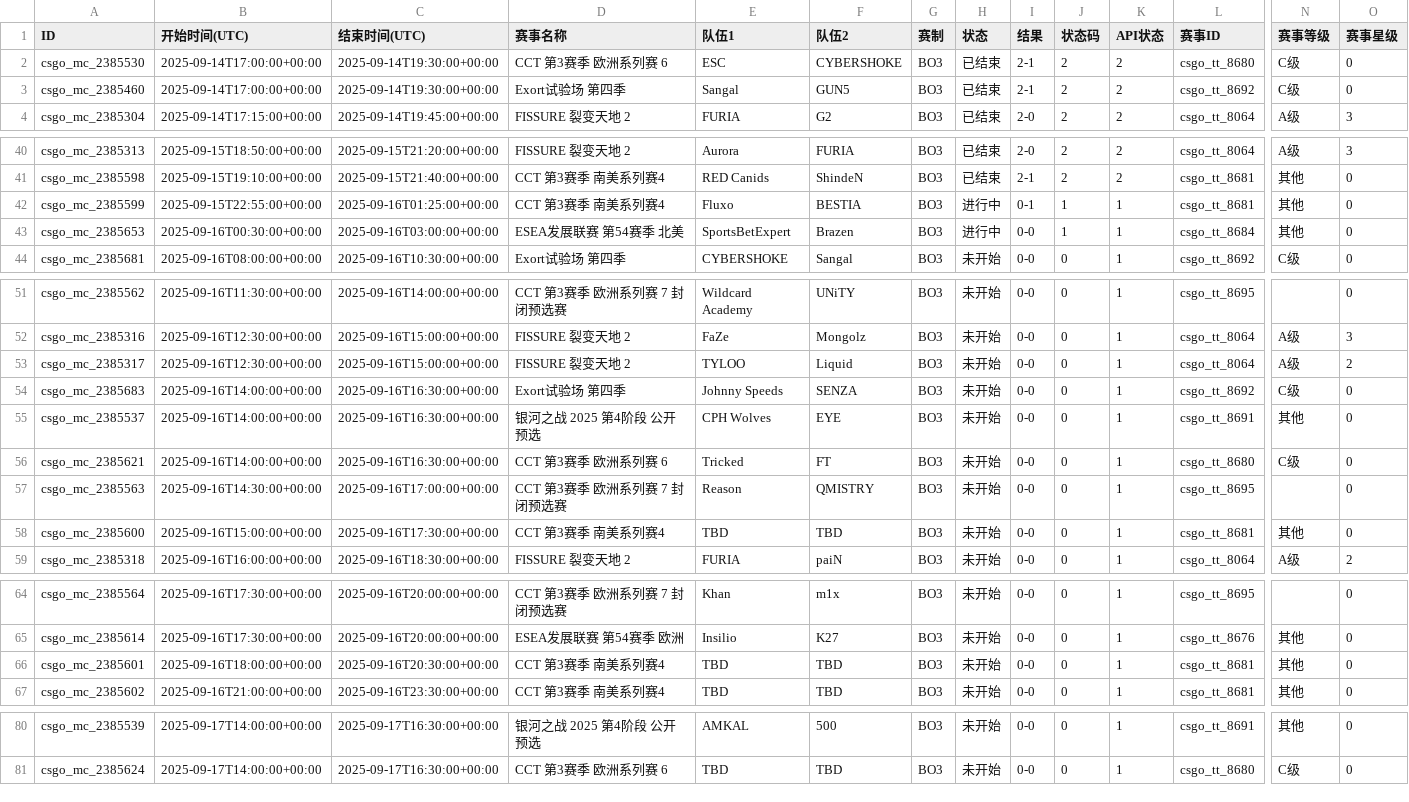
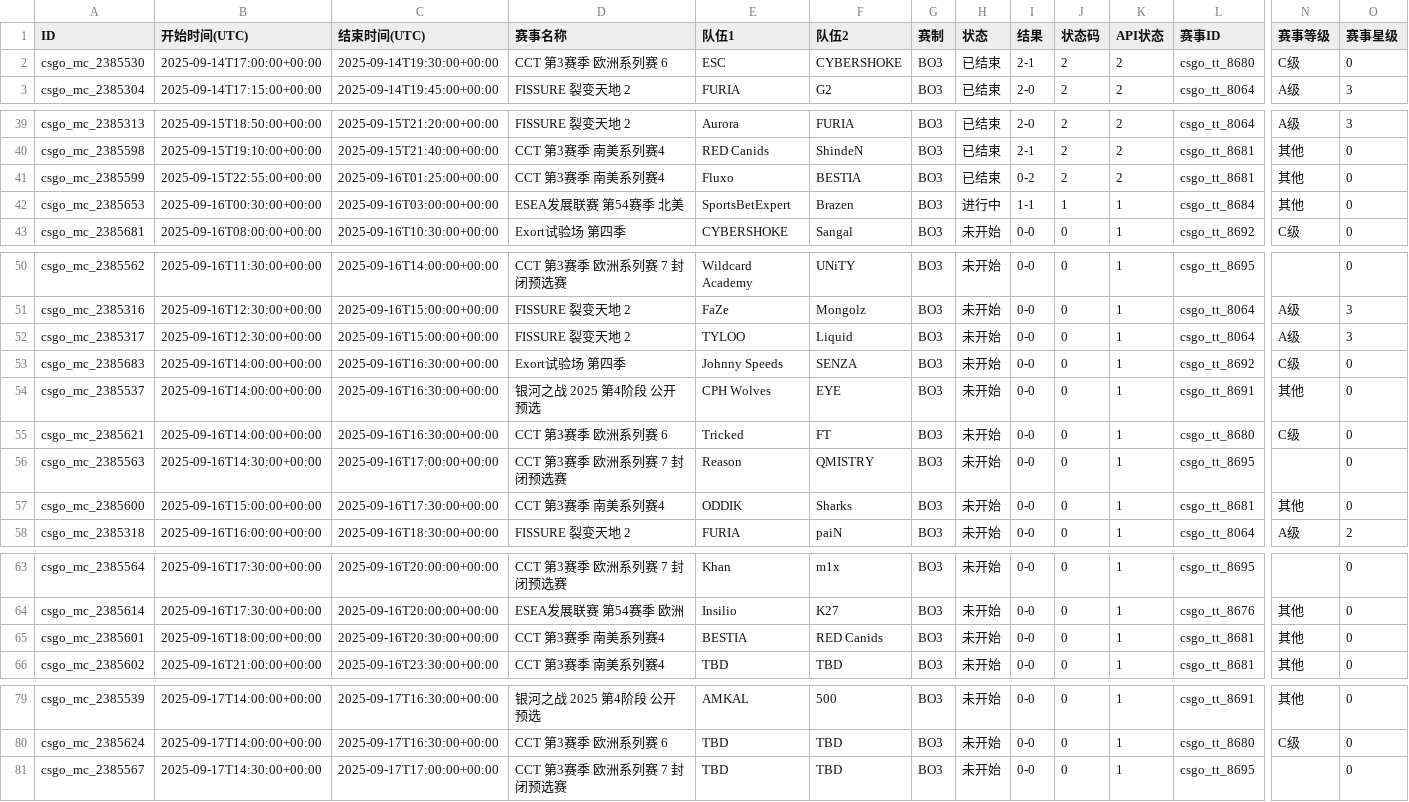
Before and after one commit to Miku196/a-ics, a CSV file: release/csgo/csgo.csv, drawn as a sheet; only a part is shown, gaps mark what is left out; removed rows and columns are numbered as before the commit, all else as after; rows hold the shown columns only; the diff names each change by its address in the sheet, - before the commit and + after, or states it on an @@ line.

```diff
--- a/release/csgo/csgo.csv
+++ b/release/csgo/csgo.csv
-row 3: csgo_mc_2385460 | 2025-09-14T17:00:00+00:00 | 2025-09-14T19:30:00+00:00 | Exort试验场 第四季 | Sangal | GUN5 | BO3 | 已结束 | 2-1 | 2 | 2 | csgo_tt_8692 | C级 | 0
-H41 (状态): 进行中
+H41 (状态): 已结束
-I41 (结果): 0-1
+I41 (结果): 0-2
-J41 (状态码): 1
+J41 (状态码): 2
-K41 (API状态): 1
+K41 (API状态): 2
-I42 (结果): 0-0
+I42 (结果): 1-1
-O52 (赛事星级): 2
+O52 (赛事星级): 3
-E57 (队伍1): TBD
+E57 (队伍1): ODDIK
-F57 (队伍2): TBD
+F57 (队伍2): Sharks
-E65 (队伍1): TBD
+E65 (队伍1): BESTIA
-F65 (队伍2): TBD
+F65 (队伍2): RED Canids
+row 81: csgo_mc_2385567 | 2025-09-17T14:30:00+00:00 | 2025-09-17T17:00:00+00:00 | CCT 第3赛季 欧洲系列赛 7 封闭预选赛 | TBD | TBD | BO3 | 未开始 | 0-0 | 0 | 1 | csgo_tt_8695 |  | 0
```
Also changed, not shown: 2 other files.
